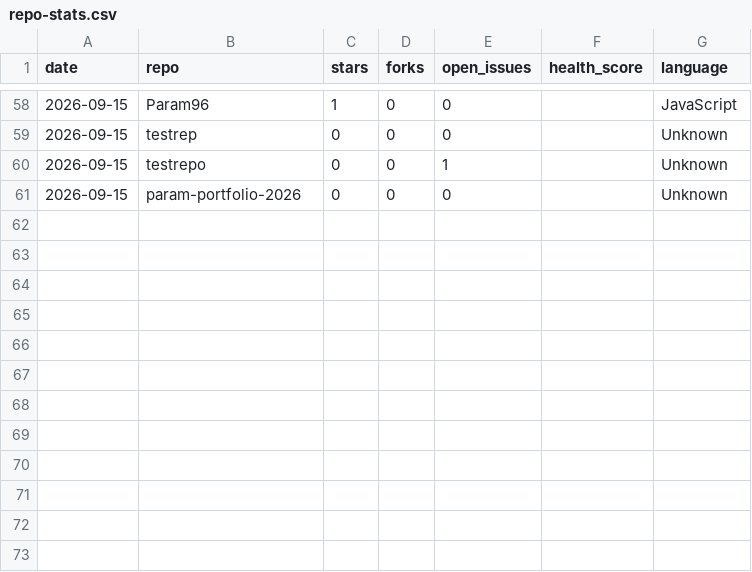
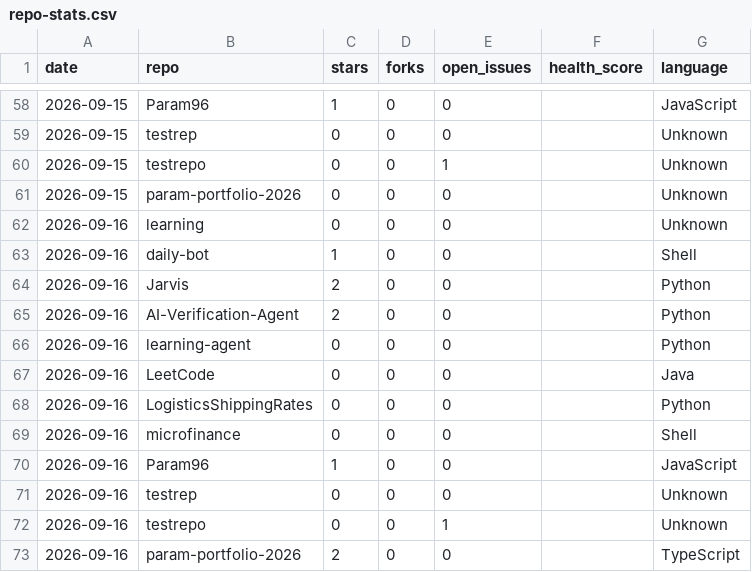
Before and after one commit to Param96/daily-bot, a CSV file: stats/repo-stats.csv, drawn as a sheet; only a part is shown, gaps mark what is left out.

Commit message:
chore: update daily repo stats dashboard

```diff
--- a/stats/repo-stats.csv
+++ b/stats/repo-stats.csv
@@ -61 +61,13 @@ date,repo,stars,forks,open_issues,health_score,language
 2026-09-15,param-portfolio-2026,0,0,0,,Unknown
+2026-09-16,learning,0,0,0,,Unknown
+2026-09-16,daily-bot,1,0,0,,Shell
+2026-09-16,Jarvis,2,0,0,,Python
+2026-09-16,AI-Verification-Agent,2,0,0,,Python
+2026-09-16,learning-agent,0,0,0,,Python
+2026-09-16,LeetCode,0,0,0,,Java
+2026-09-16,LogisticsShippingRates,0,0,0,,Python
+2026-09-16,microfinance,0,0,0,,Shell
+2026-09-16,Param96,1,0,0,,JavaScript
+2026-09-16,testrep,0,0,0,,Unknown
+2026-09-16,testrepo,0,0,1,,Unknown
+2026-09-16,param-portfolio-2026,2,0,0,,TypeScript
```
